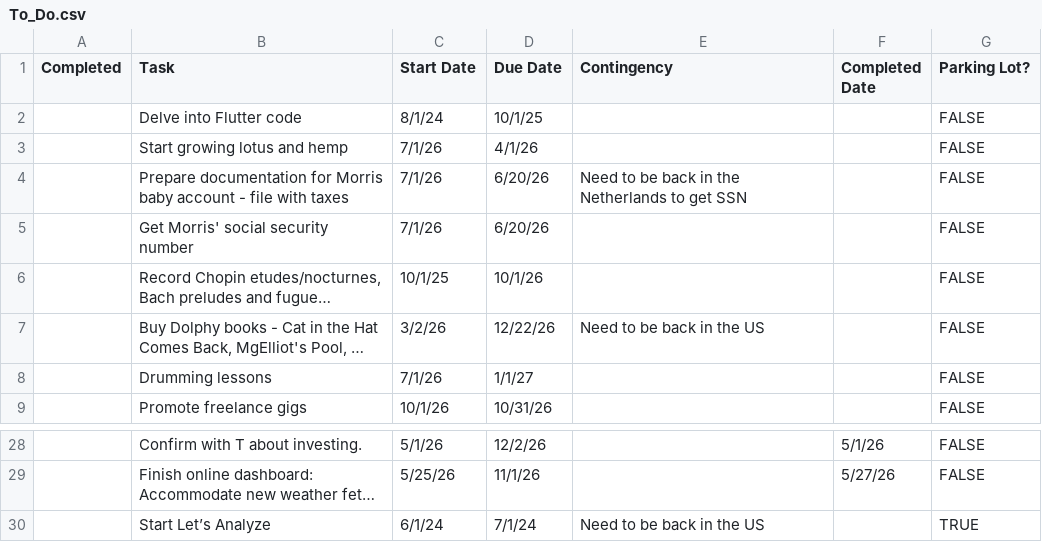
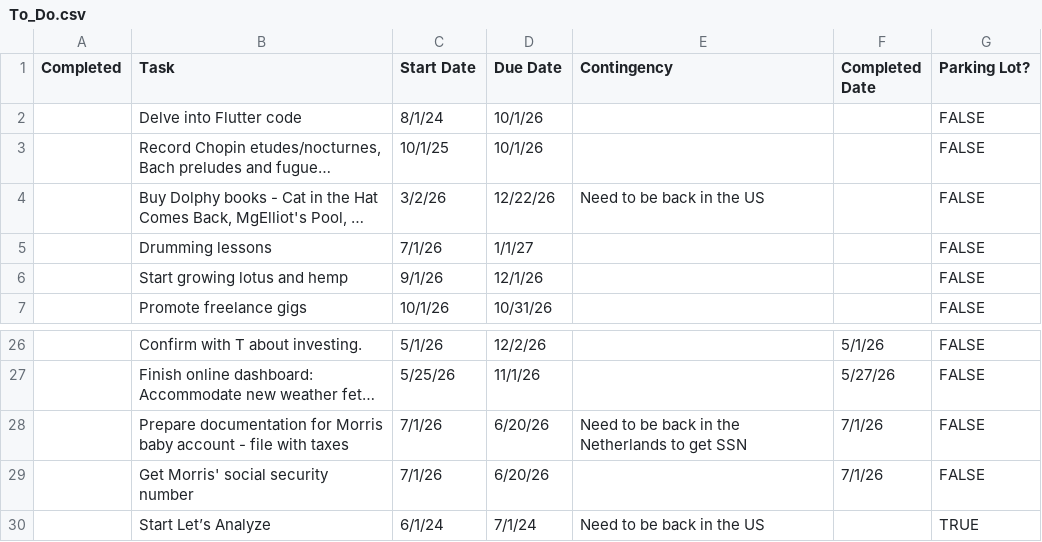
Before and after one commit to iraseidman/public, a CSV file: To_Do.csv, drawn as a sheet; only a part is shown, gaps mark what is left out; long unchanged cells end in …; removed rows and columns are numbered as before the commit, all else as after; the diff names each change by its address in the sheet, - before the commit and + after, or states it on an @@ line.

```diff
--- a/To_Do.csv
+++ b/To_Do.csv
-D2 (Due Date): 10/1/25
+D2 (Due Date): 10/1/26
-row 3:  | Start growing lotus and hemp | 7/1/26 | 4/1/26 |  |  | FALSE
-row 4:  | Prepare documentation for Morris baby account - file with taxes | 7/1/26 | 6/20/26 | Need to be back in the Netherlands to get SSN |  | FALSE
-row 5:  | Get Morris' social security number | 7/1/26 | 6/20/26 |  |  | FALSE
+row 6:  | Start growing lotus and hemp | 9/1/26 | 12/1/26 |  |  | FALSE
+row 28:  | Prepare documentation for Morris baby account - file with taxes | 7/1/26 | 6/20/26 | Need to be back in the Netherlands to get SSN | 7/1/26 | FALSE
+row 29:  | Get Morris' social security number | 7/1/26 | 6/20/26 |  | 7/1/26 | FALSE
```
Also changed, not shown: Activities.csv, People.csv.
